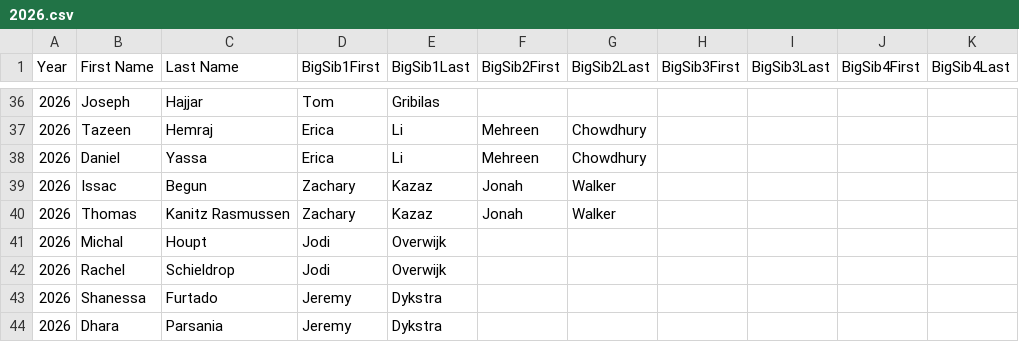
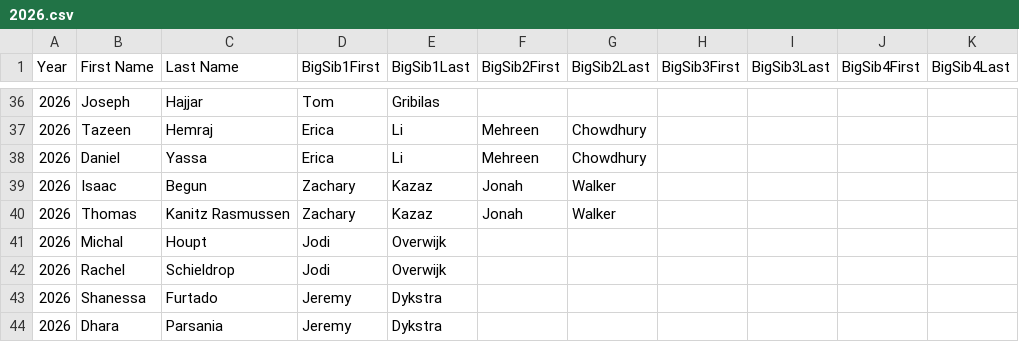
Before and after one commit to iscisibs/iscisibs.github.io, a CSV file: data/2026.csv, drawn as a sheet; only a part is shown, gaps mark what is left out.

```diff
--- a/data/2026.csv
+++ b/data/2026.csv
@@ -38,3 +38,3 @@ Year,First Name,Last Name,BigSib1First,BigSib1Last,BigSib2First,BigSib2Last,BigS
 2026,Daniel,Yassa,Erica,Li,Mehreen,Chowdhury,,,,
-2026,Issac,Begun,Zachary,Kazaz,Jonah,Walker,,,,
+2026,Isaac,Begun,Zachary,Kazaz,Jonah,Walker,,,,
 2026,Thomas,Kanitz Rasmussen,Zachary,Kazaz,Jonah,Walker,,,,
```
Also changed, not shown: data/2025.csv, data/2027.csv.
